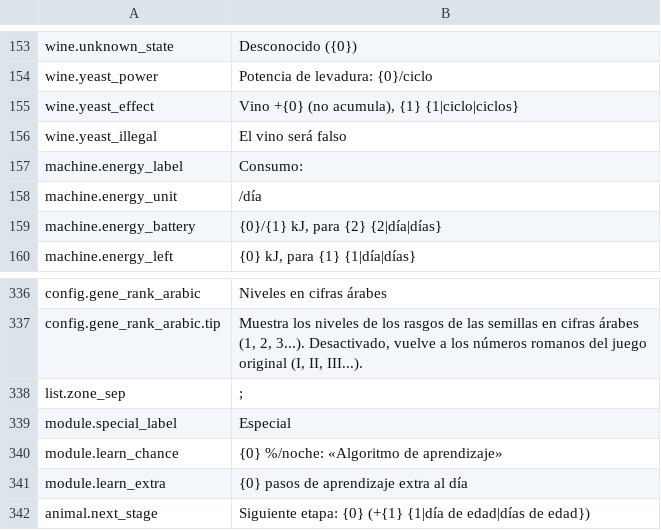
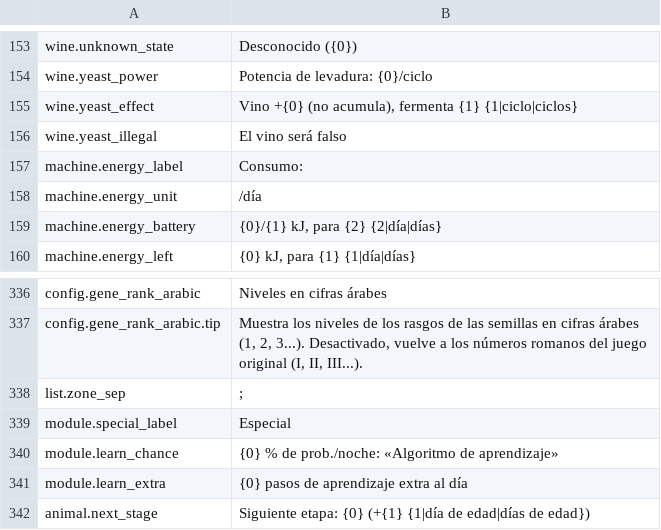
Before and after one commit to Nwflower/item-details, a CSV file: Localization/es.csv, drawn as a sheet; only a part is shown, gaps mark what is left out.

```diff
--- a/Localization/es.csv
+++ b/Localization/es.csv
@@ -154,3 +154,3 @@ wine.unknown_state,Desconocido ({0})
 wine.yeast_power,Potencia de levadura: {0}/ciclo
-wine.yeast_effect,"Vino +{0} (no acumula), {1} {1|ciclo|ciclos}"
+wine.yeast_effect,"Vino +{0} (no acumula), fermenta {1} {1|ciclo|ciclos}"
 wine.yeast_illegal,El vino será falso
@@ -339,3 +339,3 @@ list.zone_sep,"; "
 module.special_label,Especial
-module.learn_chance,{0} %/noche: «Algoritmo de aprendizaje»
+module.learn_chance,{0} % de prob./noche: «Algoritmo de aprendizaje»
 module.learn_extra,{0} pasos de aprendizaje extra al día
```
Also changed, not shown: Localization/de.csv, Localization/fr.csv, 4 other files.
